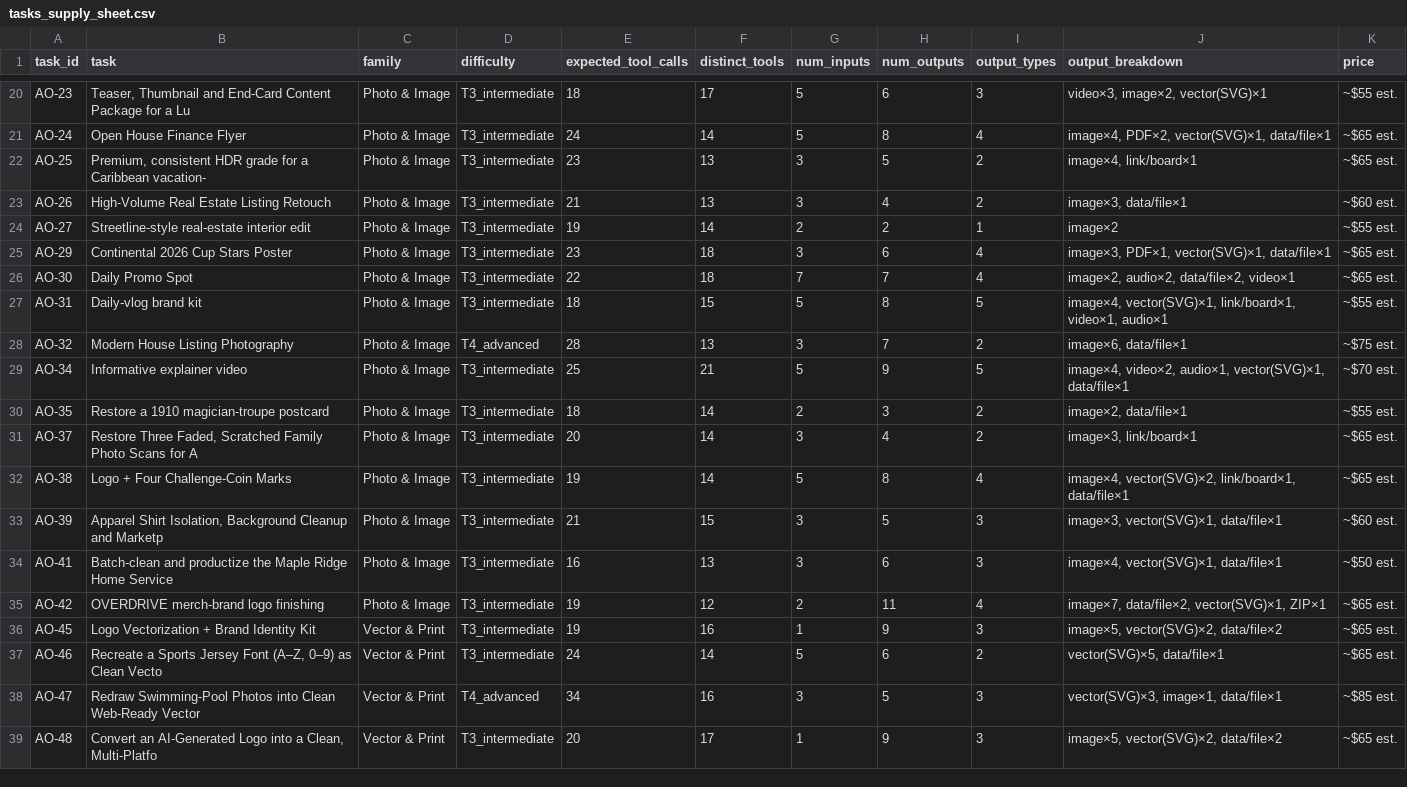
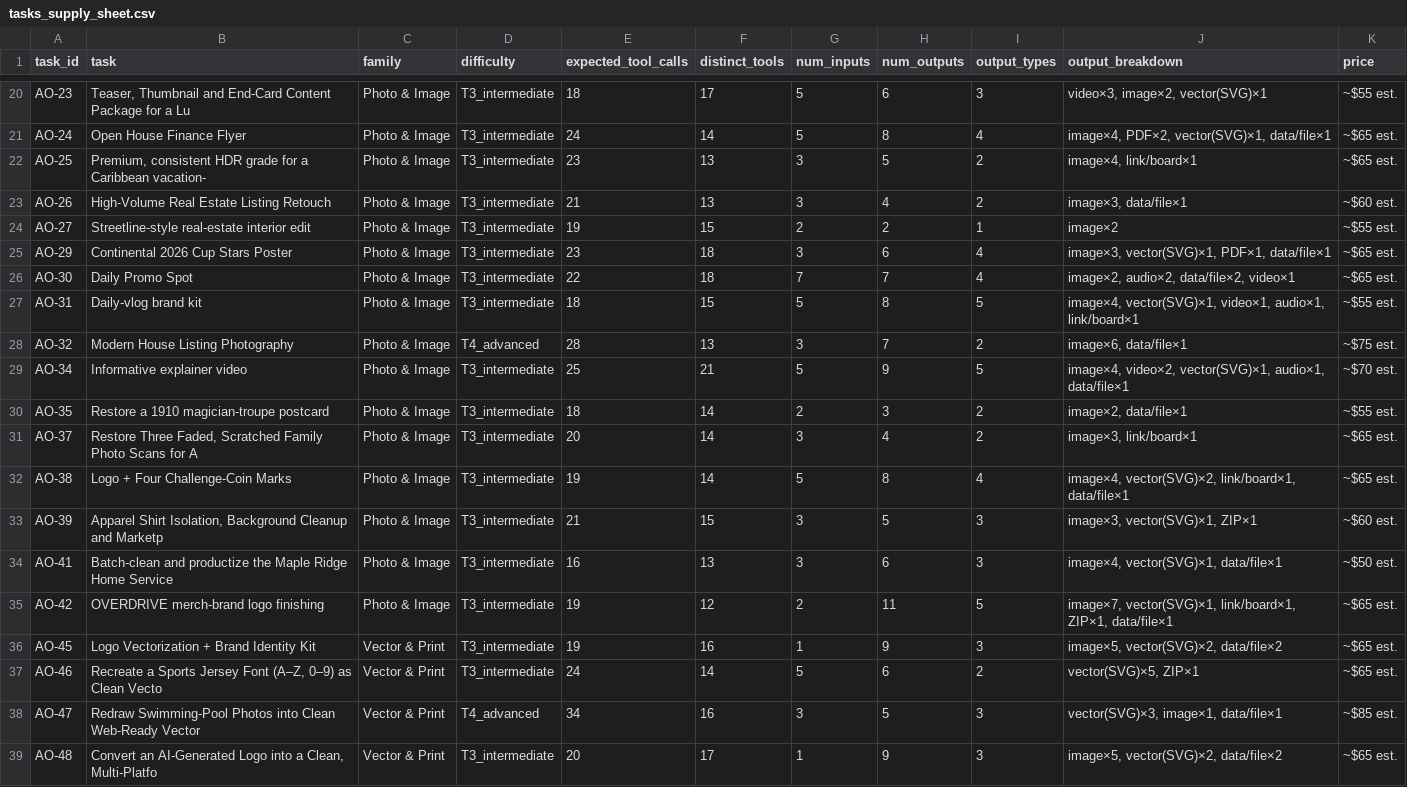
Before and after one commit to dhigdec/creative-ai-benchmark, a CSV file: docs/tasks_supply_sheet.csv, drawn as a sheet; only a part is shown, gaps mark what is left out; the diff covers the shown part only.

```diff
--- a/docs/tasks_supply_sheet.csv
+++ b/docs/tasks_supply_sheet.csv
@@ -23,8 +23,8 @@ AO-25,"Premium, consistent HDR grade for a Caribbean vacation-",Photo & Image,T3
 AO-26,High-Volume Real Estate Listing Retouch,Photo & Image,T3_intermediate,21,13,3,4,2,"image×3, data/file×1",~$60 est.
-AO-27,Streetline-style real-estate interior edit,Photo & Image,T3_intermediate,19,14,2,2,1,image×2,~$55 est.
-AO-29,Continental 2026 Cup Stars Poster,Photo & Image,T3_intermediate,23,18,3,6,4,"image×3, PDF×1, vector(SVG)×1, data/file×1",~$65 est.
+AO-27,Streetline-style real-estate interior edit,Photo & Image,T3_intermediate,19,15,2,2,1,image×2,~$55 est.
+AO-29,Continental 2026 Cup Stars Poster,Photo & Image,T3_intermediate,23,18,3,6,4,"image×3, vector(SVG)×1, PDF×1, data/file×1",~$65 est.
 AO-30,Daily Promo Spot,Photo & Image,T3_intermediate,22,18,7,7,4,"image×2, audio×2, data/file×2, video×1",~$65 est.
-AO-31,Daily-vlog brand kit,Photo & Image,T3_intermediate,18,15,5,8,5,"image×4, vector(SVG)×1, link/board×1, video×1, audio×1",~$55 est.
+AO-31,Daily-vlog brand kit,Photo & Image,T3_intermediate,18,15,5,8,5,"image×4, vector(SVG)×1, video×1, audio×1, link/board×1",~$55 est.
 AO-32,Modern House Listing Photography,Photo & Image,T4_advanced,28,13,3,7,2,"image×6, data/file×1",~$75 est.
-AO-34,Informative explainer video,Photo & Image,T3_intermediate,25,21,5,9,5,"image×4, video×2, audio×1, vector(SVG)×1, data/file×1",~$70 est.
+AO-34,Informative explainer video,Photo & Image,T3_intermediate,25,21,5,9,5,"image×4, video×2, vector(SVG)×1, audio×1, data/file×1",~$70 est.
 AO-35,Restore a 1910 magician-troupe postcard,Photo & Image,T3_intermediate,18,14,2,3,2,"image×2, data/file×1",~$55 est.
@@ -32,7 +32,7 @@ AO-37,"Restore Three Faded, Scratched Family Photo Scans for A",Photo & Image,T3
 AO-38,Logo + Four Challenge-Coin Marks,Photo & Image,T3_intermediate,19,14,5,8,4,"image×4, vector(SVG)×2, link/board×1, data/file×1",~$65 est.
-AO-39,"Apparel Shirt Isolation, Background Cleanup and Marketp",Photo & Image,T3_intermediate,21,15,3,5,3,"image×3, vector(SVG)×1, data/file×1",~$60 est.
+AO-39,"Apparel Shirt Isolation, Background Cleanup and Marketp",Photo & Image,T3_intermediate,21,15,3,5,3,"image×3, vector(SVG)×1, ZIP×1",~$60 est.
 AO-41,Batch-clean and productize the Maple Ridge Home Service,Photo & Image,T3_intermediate,16,13,3,6,3,"image×4, vector(SVG)×1, data/file×1",~$50 est.
-AO-42,OVERDRIVE merch-brand logo finishing,Photo & Image,T3_intermediate,19,12,2,11,4,"image×7, data/file×2, vector(SVG)×1, ZIP×1",~$65 est.
+AO-42,OVERDRIVE merch-brand logo finishing,Photo & Image,T3_intermediate,19,12,2,11,5,"image×7, vector(SVG)×1, link/board×1, ZIP×1, data/file×1",~$65 est.
 AO-45,Logo Vectorization + Brand Identity Kit,Vector & Print,T3_intermediate,19,16,1,9,3,"image×5, vector(SVG)×2, data/file×2",~$65 est.
-AO-46,"Recreate a Sports Jersey Font (A–Z, 0–9) as Clean Vecto",Vector & Print,T3_intermediate,24,14,5,6,2,"vector(SVG)×5, data/file×1",~$65 est.
+AO-46,"Recreate a Sports Jersey Font (A–Z, 0–9) as Clean Vecto",Vector & Print,T3_intermediate,24,14,5,6,2,"vector(SVG)×5, ZIP×1",~$65 est.
 AO-47,Redraw Swimming-Pool Photos into Clean Web-Ready Vector,Vector & Print,T4_advanced,34,16,3,5,3,"vector(SVG)×3, image×1, data/file×1",~$85 est.
```
Also changed, not shown: 62 edited cells elsewhere in this file, docs/task_prices.csv, task_prices.csv, 51 other files.
